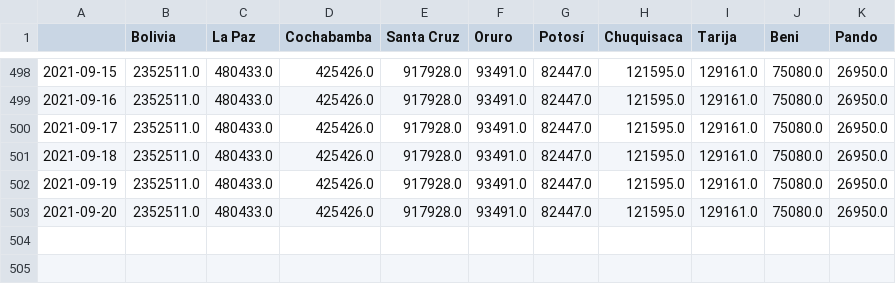
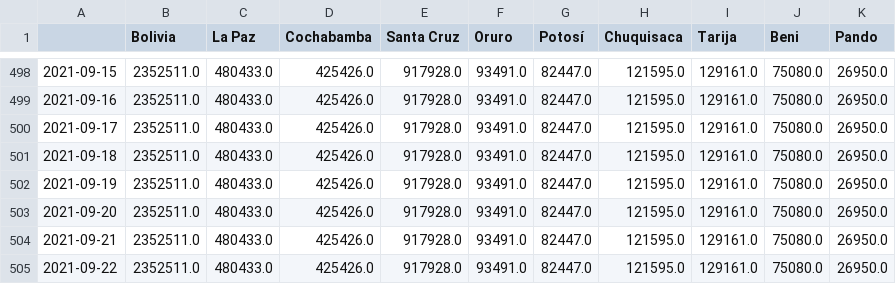
Before and after one commit to dquintani/covid, a CSV file: pruebas_acum.csv, drawn as a sheet; only a part is shown, gaps mark what is left out.

```diff
--- a/pruebas_acum.csv
+++ b/pruebas_acum.csv
@@ -503 +503,3 @@
 2021-09-20,2352511.0,480433.0,425426.0,917928.0,93491.0,82447.0,121595.0,129161.0,75080.0,26950.0
+2021-09-21,2352511.0,480433.0,425426.0,917928.0,93491.0,82447.0,121595.0,129161.0,75080.0,26950.0
+2021-09-22,2352511.0,480433.0,425426.0,917928.0,93491.0,82447.0,121595.0,129161.0,75080.0,26950.0
```
Also changed, not shown: activos.csv, casos_acumulados.csv, 16 other files.
